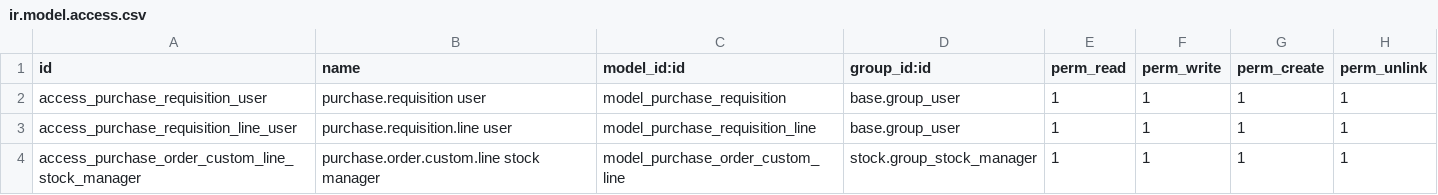
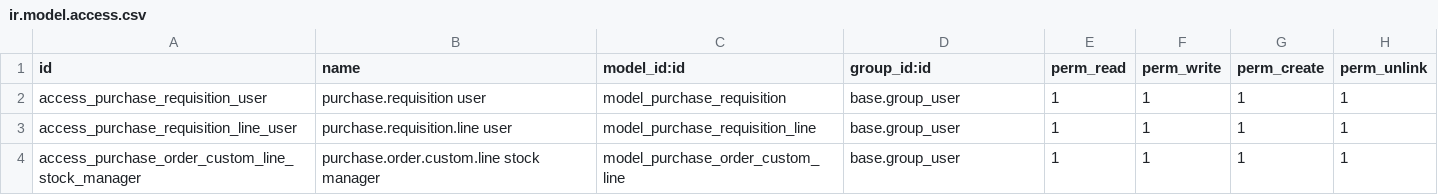
Before and after one commit to Petroraq-Engineering-Co-Ltd/Petroraq_V17, a CSV file: custom_user_portal/security/ir.model.access.csv, drawn as a sheet.

```diff
--- a/custom_user_portal/security/ir.model.access.csv
+++ b/custom_user_portal/security/ir.model.access.csv
@@ -3,2 +3,2 @@ access_purchase_requisition_user,purchase.requisition user,model_purchase_requis
 access_purchase_requisition_line_user,purchase.requisition.line user,model_purchase_requisition_line,base.group_user,1,1,1,1
-access_purchase_order_custom_line_stock_manager,purchase.order.custom.line stock manager,model_purchase_order_custom_line,stock.group_stock_manager,1,1,1,1
+access_purchase_order_custom_line_stock_manager,purchase.order.custom.line stock manager,model_purchase_order_custom_line,base.group_user,1,1,1,1
```
Also changed, not shown: 10 other files.
